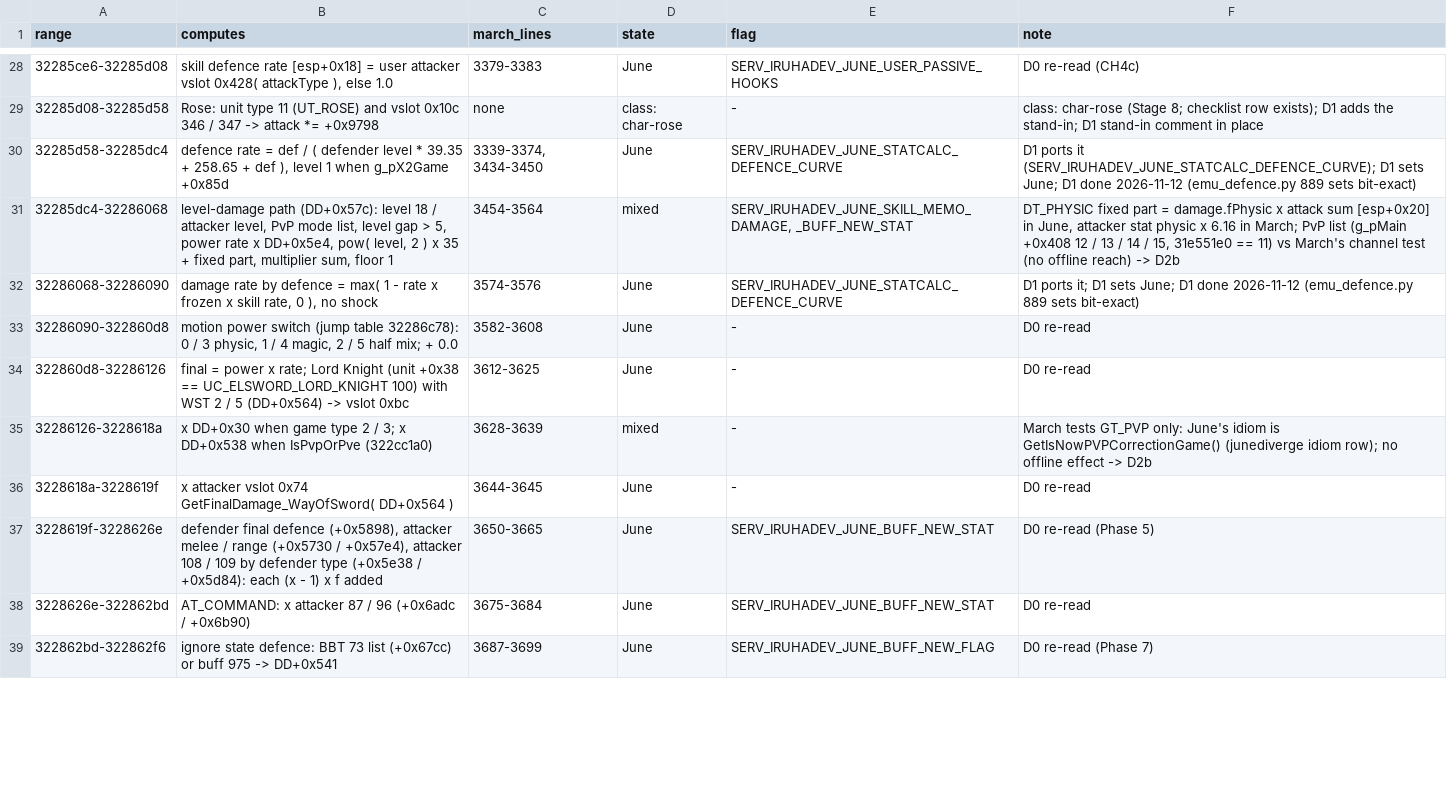
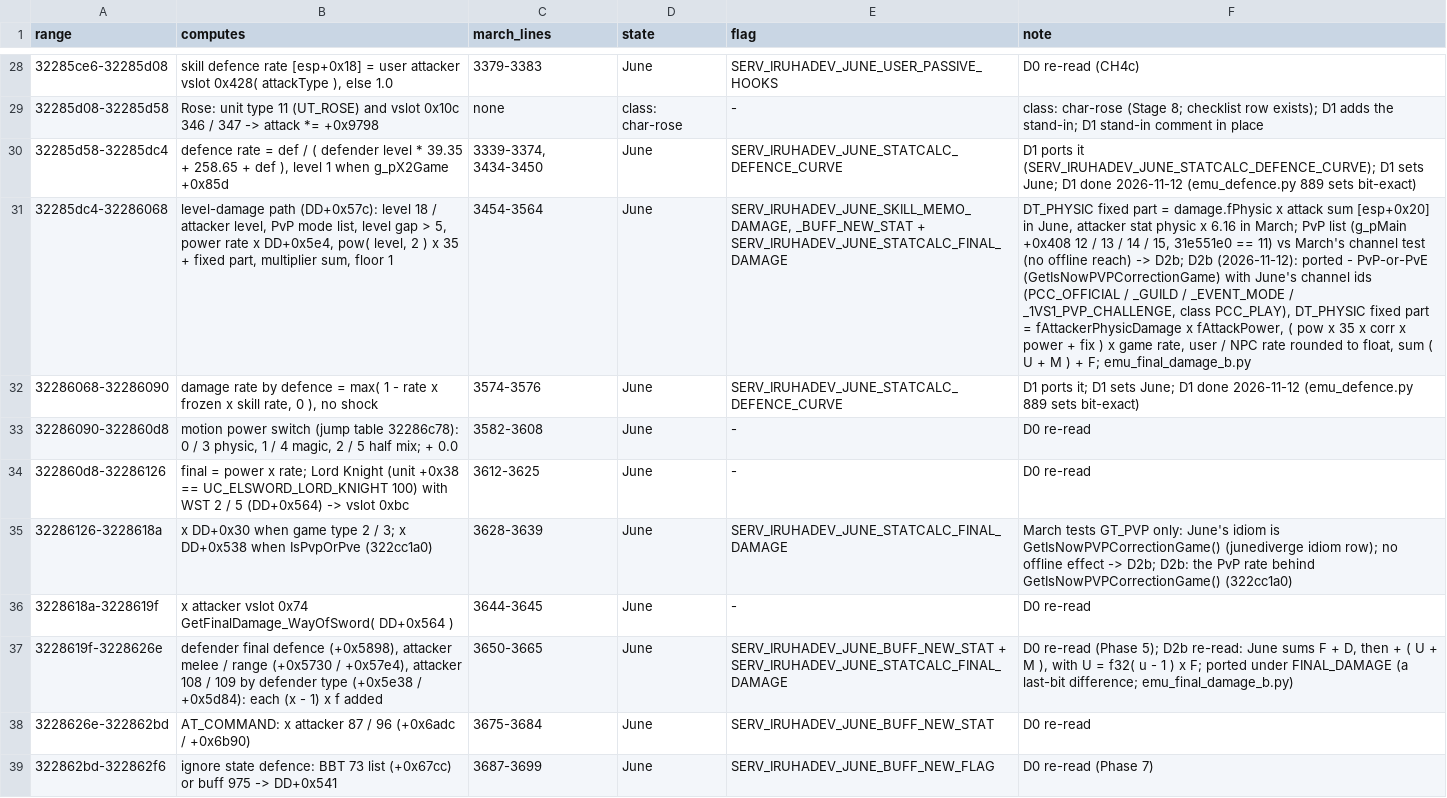
Before and after one commit to pftmclub/els0114_luciel, a TSV file: june2017_re/statcalc/gfd_blocks.tsv, drawn as a sheet; only a part is shown, gaps mark what is left out; the diff covers the shown part only; the diff names each change by its address in the sheet, - before the commit and + after, or states it on an @@ line.

```diff
--- a/june2017_re/statcalc/gfd_blocks.tsv
+++ b/june2017_re/statcalc/gfd_blocks.tsv
-D31 (state): mixed
+D31 (state): June
-E31 (flag): SERV_IRUHADEV_JUNE_SKILL_MEMO_DAMAGE, _BUFF_NEW_STAT
+E31 (flag): SERV_IRUHADEV_JUNE_SKILL_MEMO_DAMAGE, _BUFF_NEW_STAT + SERV_IRUHADEV_JUNE_STATCALC_FINAL_DAMAGE
-F31 (note): …reach) -> D2b
+F31 (note): …reach) -> D2b; D2b (2026-11-12): ported - PvP-or-PvE (GetIsNowPVPCorrectionGame) with June's channel ids (PCC_OFFICIAL / _GUILD / _EVENT_MODE / _1VS1_PVP_CHALLENGE, class PCC_PLAY), DT_PHYSIC fixed part = fAttackerPhysicDamage x fAttackPower, ( pow x 35 x corr x power + fix ) x game rate, user / NPC rate rounded to float, sum ( U + M ) + F; emu_final_damage_b.py
-D35 (state): mixed
+D35 (state): June
-E35 (flag): -
+E35 (flag): SERV_IRUHADEV_JUNE_STATCALC_FINAL_DAMAGE
-F35 (note): …effect -> D2b
+F35 (note): …effect -> D2b; D2b: the PvP rate behind GetIsNowPVPCorrectionGame() (322cc1a0)
-E37 (flag): SERV_IRUHADEV_JUNE_BUFF_NEW_STAT
+E37 (flag): SERV_IRUHADEV_JUNE_BUFF_NEW_STAT + SERV_IRUHADEV_JUNE_STATCALC_FINAL_DAMAGE
-F37 (note): …re-read (Phase 5)
+F37 (note): …re-read (Phase 5); D2b re-read: June sums F + D, then + ( U + M ), with U = f32( u - 1 ) x F; ported under FINAL_DAMAGE (a last-bit difference; emu_final_damage_b.py)
```
Also changed, not shown: 19 edited cells elsewhere in this file, june2017_re/statcalc/statcalc_map.tsv, tools/data/june_march_divergent.tsv, 22 other files.
